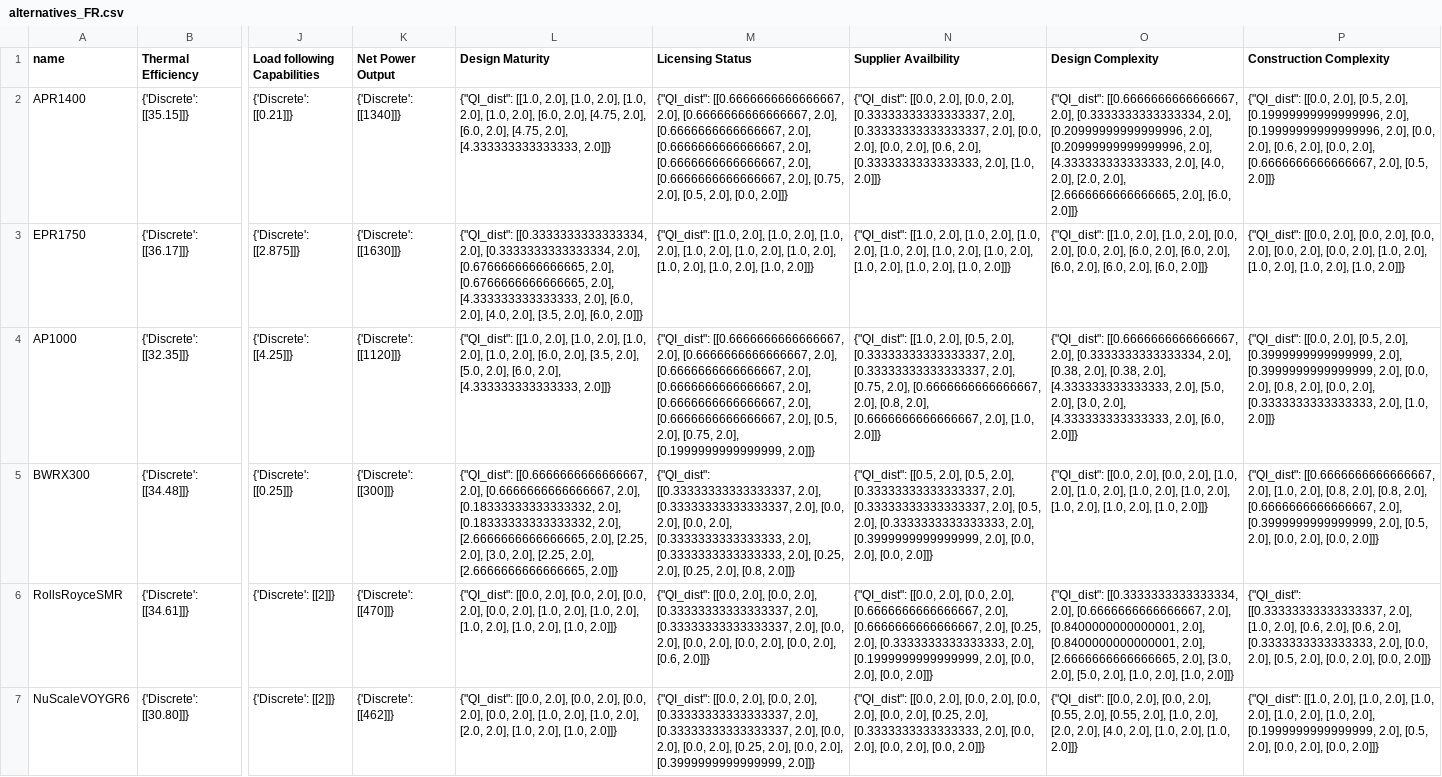
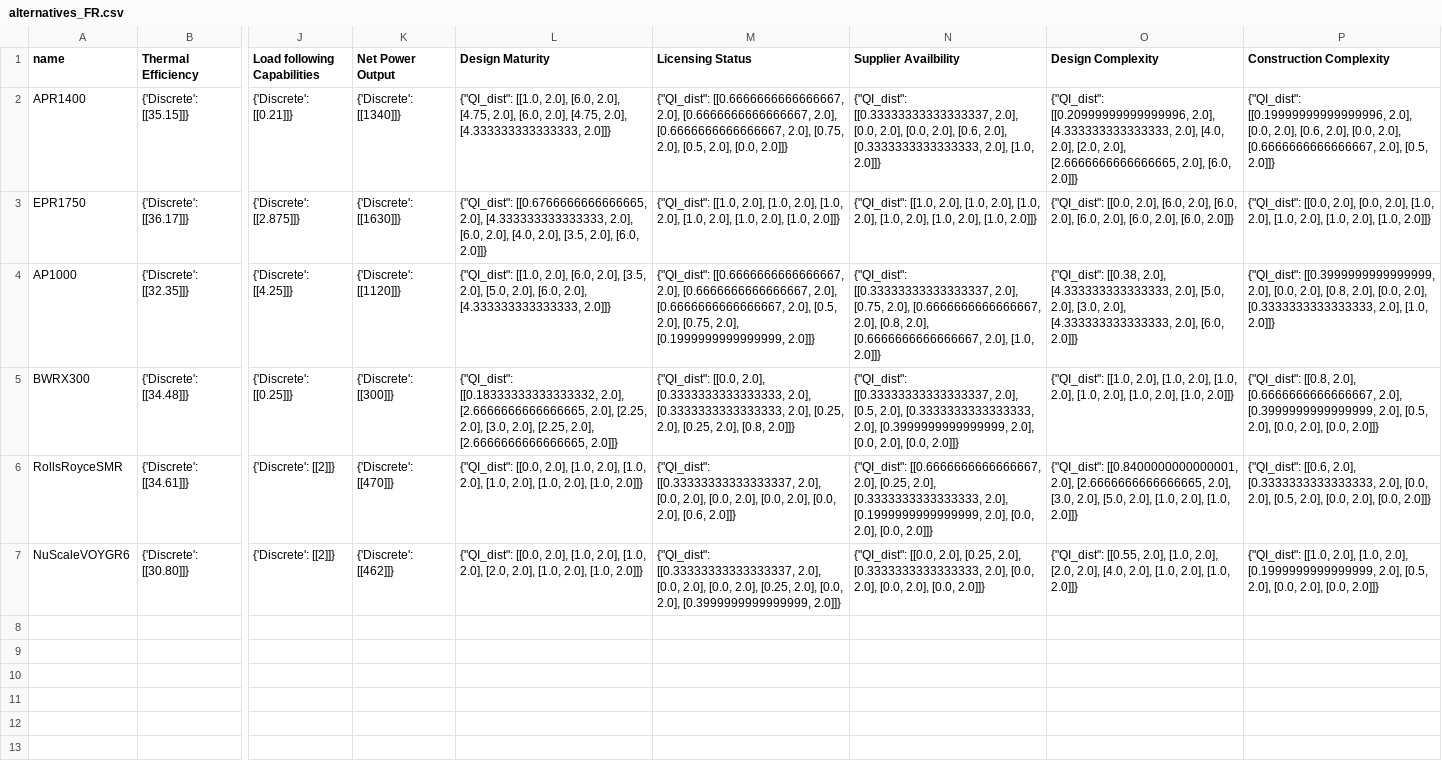
Before and after one commit to simo-pagliu/Master-Thesis, a CSV file: UP-MAVT/alternatives_FR.csv, drawn as a sheet; only a part is shown, gaps mark what is left out; the diff names each change by its address in the sheet, - before the commit and + after, or states it on an @@ line.

```diff
--- a/UP-MAVT/alternatives_FR.csv
+++ b/UP-MAVT/alternatives_FR.csv
-L2 (Design Maturity): …[[1.0, 2.0], [1.0, 2.0], [1.0, 2.0], [1.0, 2.0], [6.0, 2.0],…
+L2 (Design Maturity): …[[1.0, 2.0], [6.0, 2.0],…
-M2 (Licensing Status): …[0.6666666666666667, 2.0], [0.6666666666666667, 2.0], [0.6666666666666667, 2.0], [0.6666666666666667, 2.0], [0.75, 2.0],…
+M2 (Licensing Status): …[0.6666666666666667, 2.0], [0.75, 2.0],…
-N2 (Supplier Availbility): {"QI_dist": [[0.0, 2.0], [0.0, 2.0], [0.33333333333333337, 2.0], [0.33333333333333337, 2.0], [0.0,…
+N2 (Supplier Availbility): {"QI_dist": [[0.33333333333333337, 2.0], [0.0,…
-O2 (Design Complexity): {"QI_dist": [[0.6666666666666667, 2.0], [0.3333333333333334, 2.0], [0.20999999999999996, 2.0], [0.20999999999999996, 2.0], [4.333333333333333,…
+O2 (Design Complexity): {"QI_dist": [[0.20999999999999996, 2.0], [4.333333333333333,…
-P2 (Construction Complexity): {"QI_dist": [[0.0, 2.0], [0.5, 2.0], [0.19999999999999996, 2.0], [0.19999999999999996, 2.0], [0.0,…
+P2 (Construction Complexity): {"QI_dist": [[0.19999999999999996, 2.0], [0.0,…
-L3 (Design Maturity): {"QI_dist": [[0.3333333333333334, 2.0], [0.3333333333333334, 2.0], [0.6766666666666665, 2.0], [0.6766666666666665, 2.0], [4.333333333333333,…
+L3 (Design Maturity): {"QI_dist": [[0.6766666666666665, 2.0], [4.333333333333333,…
-M3 (Licensing Status): …2.0], [1.0, 2.0], [1.0, 2.0], [1.0, 2.0], [1.0, 2.0]]}
+M3 (Licensing Status): …2.0], [1.0, 2.0]]}
-N3 (Supplier Availbility): …2.0], [1.0, 2.0], [1.0, 2.0], [1.0, 2.0], [1.0, 2.0]]}
+N3 (Supplier Availbility): …2.0], [1.0, 2.0]]}
-O3 (Design Complexity): {"QI_dist": [[1.0, 2.0], [1.0, 2.0], [0.0, 2.0], [0.0, 2.0], [6.0,…
+O3 (Design Complexity): {"QI_dist": [[0.0, 2.0], [6.0,…
-P3 (Construction Complexity): …[0.0, 2.0], [0.0, 2.0], [0.0, 2.0], [0.0, 2.0], [1.0, 2.0],…
+P3 (Construction Complexity): …[0.0, 2.0], [1.0, 2.0],…
-L4 (Design Maturity): …[[1.0, 2.0], [1.0, 2.0], [1.0, 2.0], [1.0, 2.0], [6.0, 2.0],…
+L4 (Design Maturity): …[[1.0, 2.0], [6.0, 2.0],…
-M4 (Licensing Status): …[0.6666666666666667, 2.0], [0.6666666666666667, 2.0], [0.6666666666666667, 2.0], [0.6666666666666667, 2.0], [0.5, 2.0],…
+M4 (Licensing Status): …[0.6666666666666667, 2.0], [0.5, 2.0],…
-N4 (Supplier Availbility): {"QI_dist": [[1.0, 2.0], [0.5, 2.0], [0.33333333333333337, 2.0], [0.33333333333333337, 2.0], [0.75,…
+N4 (Supplier Availbility): {"QI_dist": [[0.33333333333333337, 2.0], [0.75,…
-O4 (Design Complexity): {"QI_dist": [[0.6666666666666667, 2.0], [0.3333333333333334, 2.0], [0.38, 2.0], [0.38, 2.0], [4.333333333333333,…
+O4 (Design Complexity): {"QI_dist": [[0.38, 2.0], [4.333333333333333,…
-P4 (Construction Complexity): {"QI_dist": [[0.0, 2.0], [0.5, 2.0], [0.3999999999999999, 2.0], [0.3999999999999999, 2.0], [0.0,…
+P4 (Construction Complexity): {"QI_dist": [[0.3999999999999999, 2.0], [0.0,…
-L5 (Design Maturity): {"QI_dist": [[0.6666666666666667, 2.0], [0.6666666666666667, 2.0], [0.18333333333333332, 2.0], [0.18333333333333332, 2.0], [2.6666666666666665,…
+L5 (Design Maturity): {"QI_dist": [[0.18333333333333332, 2.0], [2.6666666666666665,…
-M5 (Licensing Status): {"QI_dist": [[0.33333333333333337, 2.0], [0.33333333333333337, 2.0], [0.0, 2.0], [0.0, 2.0], [0.3333333333333333,…
+M5 (Licensing Status): {"QI_dist": [[0.0, 2.0], [0.3333333333333333,…
-N5 (Supplier Availbility): {"QI_dist": [[0.5, 2.0], [0.5, 2.0], [0.33333333333333337, 2.0], [0.33333333333333337, 2.0], [0.5,…
+N5 (Supplier Availbility): {"QI_dist": [[0.33333333333333337, 2.0], [0.5,…
-O5 (Design Complexity): {"QI_dist": [[0.0, 2.0], [0.0, 2.0], [1.0, 2.0], [1.0, 2.0], [1.0,…
+O5 (Design Complexity): {"QI_dist": [[1.0, 2.0], [1.0,…
-P5 (Construction Complexity): {"QI_dist": [[0.6666666666666667, 2.0], [1.0, 2.0], [0.8, 2.0], [0.8, 2.0], [0.6666666666666667,…
+P5 (Construction Complexity): {"QI_dist": [[0.8, 2.0], [0.6666666666666667,…
-L6 (Design Maturity): …[[0.0, 2.0], [0.0, 2.0], [0.0, 2.0], [0.0, 2.0], [1.0, 2.0],…
+L6 (Design Maturity): …[[0.0, 2.0], [1.0, 2.0],…
-M6 (Licensing Status): {"QI_dist": [[0.0, 2.0], [0.0, 2.0], [0.33333333333333337, 2.0], [0.33333333333333337, 2.0], [0.0,…
+M6 (Licensing Status): {"QI_dist": [[0.33333333333333337, 2.0], [0.0,…
-N6 (Supplier Availbility): {"QI_dist": [[0.0, 2.0], [0.0, 2.0], [0.6666666666666667, 2.0], [0.6666666666666667, 2.0], [0.25,…
+N6 (Supplier Availbility): {"QI_dist": [[0.6666666666666667, 2.0], [0.25,…
-O6 (Design Complexity): {"QI_dist": [[0.3333333333333334, 2.0], [0.6666666666666667, 2.0], [0.8400000000000001, 2.0], [0.8400000000000001, 2.0], [2.6666666666666665,…
+O6 (Design Complexity): {"QI_dist": [[0.8400000000000001, 2.0], [2.6666666666666665,…
-P6 (Construction Complexity): {"QI_dist": [[0.33333333333333337, 2.0], [1.0, 2.0], [0.6, 2.0], [0.6, 2.0], [0.3333333333333333,…
+P6 (Construction Complexity): {"QI_dist": [[0.6, 2.0], [0.3333333333333333,…
-L7 (Design Maturity): …[[0.0, 2.0], [0.0, 2.0], [0.0, 2.0], [0.0, 2.0], [1.0, 2.0],…
+L7 (Design Maturity): …[[0.0, 2.0], [1.0, 2.0],…
-M7 (Licensing Status): {"QI_dist": [[0.0, 2.0], [0.0, 2.0], [0.33333333333333337, 2.0], [0.33333333333333337, 2.0], [0.0,…
+M7 (Licensing Status): {"QI_dist": [[0.33333333333333337, 2.0], [0.0,…
-N7 (Supplier Availbility): …[[0.0, 2.0], [0.0, 2.0], [0.0, 2.0], [0.0, 2.0], [0.25, 2.0],…
+N7 (Supplier Availbility): …[[0.0, 2.0], [0.25, 2.0],…
-O7 (Design Complexity): {"QI_dist": [[0.0, 2.0], [0.0, 2.0], [0.55, 2.0], [0.55, 2.0], [1.0,…
+O7 (Design Complexity): {"QI_dist": [[0.55, 2.0], [1.0,…
-P7 (Construction Complexity): …[1.0, 2.0], [1.0, 2.0], [1.0, 2.0], [1.0, 2.0], [0.1999999999999999, 2.0],…
+P7 (Construction Complexity): …[1.0, 2.0], [0.1999999999999999, 2.0],…
```
Also changed, not shown: UP-MAVT/alternatives_CH.csv, UP-MAVT/alternatives_IT.csv, 15 other files.
